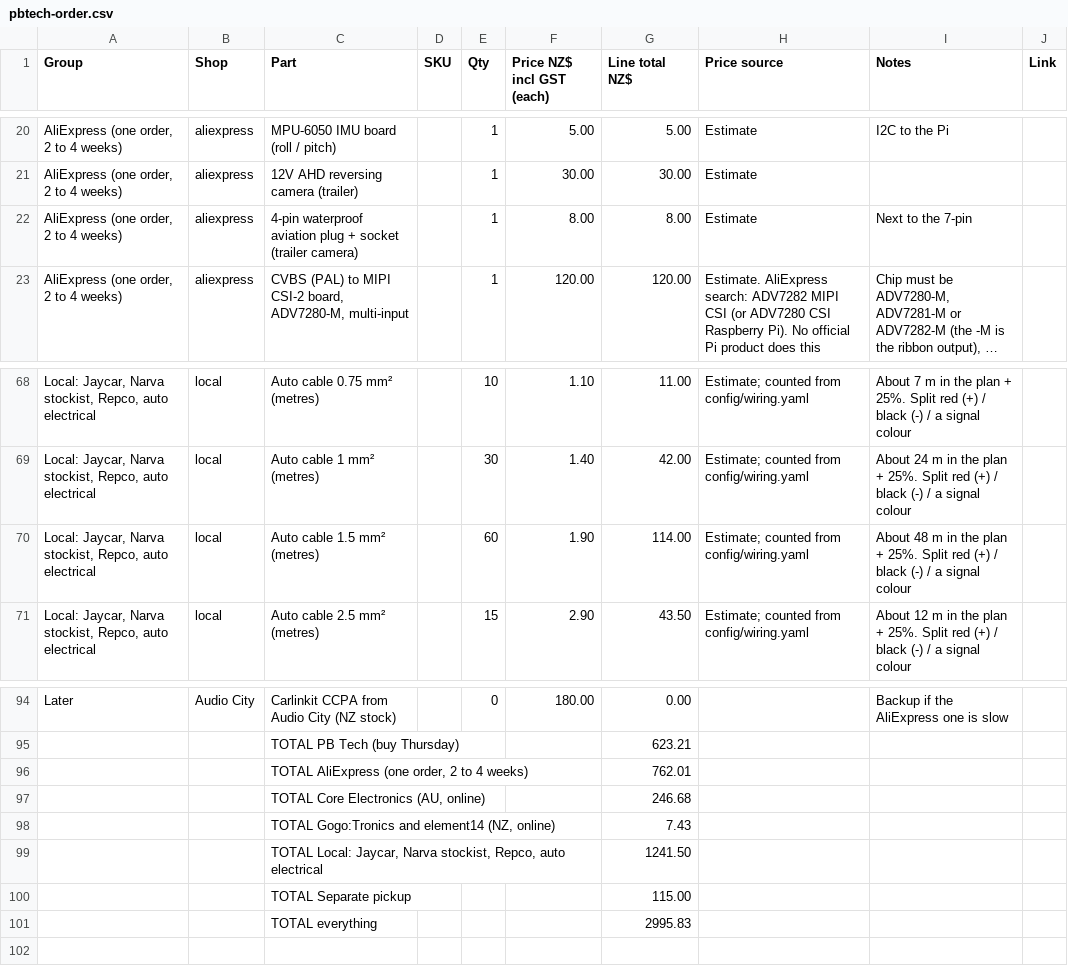
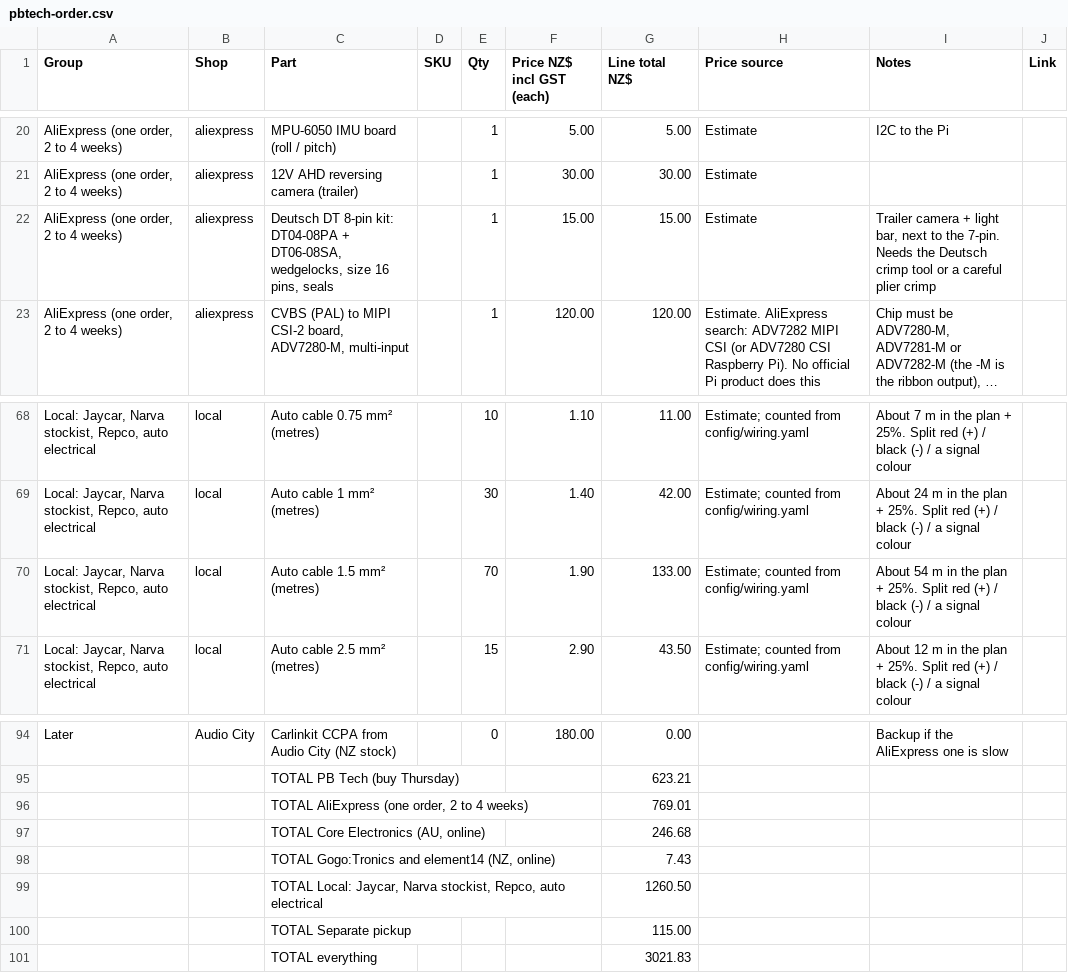
Before and after one commit to electrumnz/TERYXDACTL, a CSV file: docs/pbtech-order.csv, drawn as a sheet; only a part is shown, gaps mark what is left out; long unchanged cells end in …; the diff names each change by its address in the sheet, - before the commit and + after, or states it on an @@ line.

```diff
--- a/docs/pbtech-order.csv
+++ b/docs/pbtech-order.csv
-C22 (Part): 4-pin waterproof aviation plug + socket (trailer camera)
+C22 (Part): Deutsch DT 8-pin kit: DT04-08PA + DT06-08SA, wedgelocks, size 16 pins, seals
-F22 (Price NZ$ incl GST (each)): 8.00
+F22 (Price NZ$ incl GST (each)): 15.00
-G22 (Line total NZ$): 8.00
+G22 (Line total NZ$): 15.00
-I22 (Notes): Next to the 7-pin
+I22 (Notes): Trailer camera + light bar, next to the 7-pin. Needs the Deutsch crimp tool or a careful plier crimp
-E70 (Qty): 60
+E70 (Qty): 70
-G70 (Line total NZ$): 114.00
+G70 (Line total NZ$): 133.00
-I70 (Notes): About 48 m in…
+I70 (Notes): About 54 m in…
-G96 (Line total NZ$): 762.01
+G96 (Line total NZ$): 769.01
-G99 (Line total NZ$): 1241.50
+G99 (Line total NZ$): 1260.50
-G101 (Line total NZ$): 2995.83
+G101 (Line total NZ$): 3021.83
```
Also changed, not shown: 8 other files.
